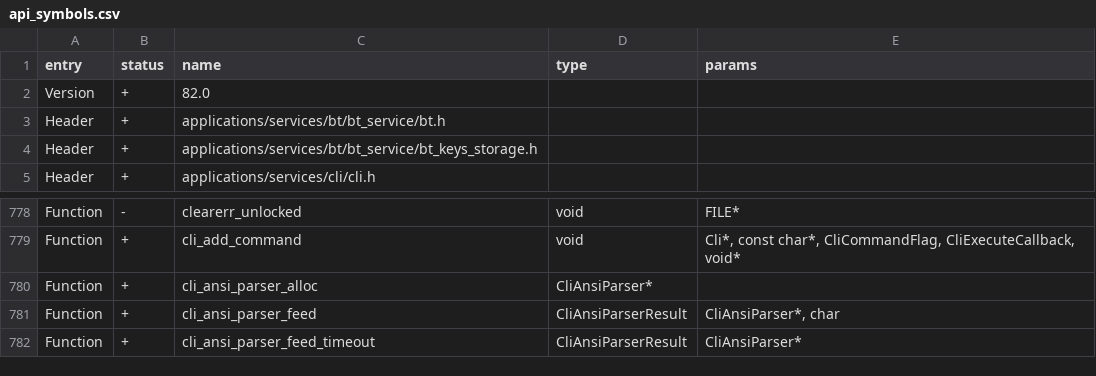
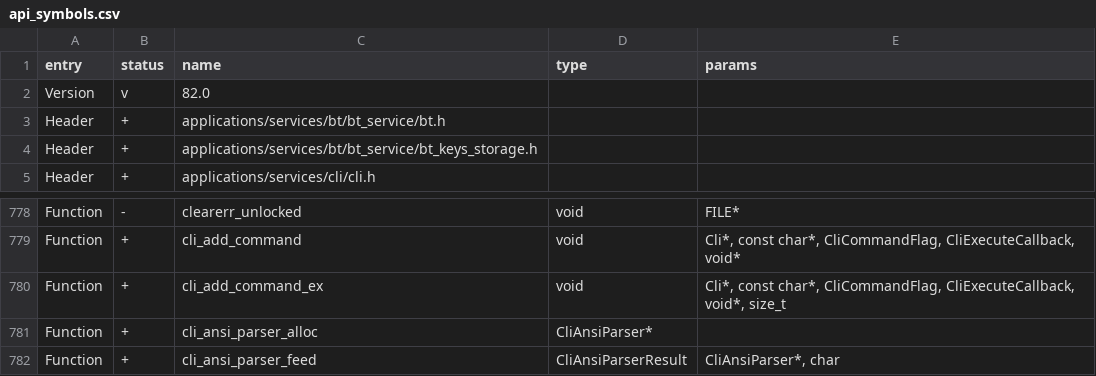
Before and after one commit to baptleduc/flipperzero-firmware, a CSV file: targets/f18/api_symbols.csv, drawn as a sheet; only a part is shown, gaps mark what is left out; the shorter side is filled out with more unchanged rows.

```diff
--- a/targets/f18/api_symbols.csv
+++ b/targets/f18/api_symbols.csv
@@ -1,3 +1,3 @@
 entry,status,name,type,params
-Version,+,82.0,,
+Version,v,82.0,,
 Header,+,applications/services/bt/bt_service/bt.h,,
@@ -779,2 +779,3 @@ Function,-,clearerr_unlocked,void,FILE*
 Function,+,cli_add_command,void,"Cli*, const char*, CliCommandFlag, CliExecuteCallback, void*"
+Function,+,cli_add_command_ex,void,"Cli*, const char*, CliCommandFlag, CliExecuteCallback, void*, size_t"
 Function,+,cli_ansi_parser_alloc,CliAnsiParser*,
```
Also changed, not shown: 2 other files.
